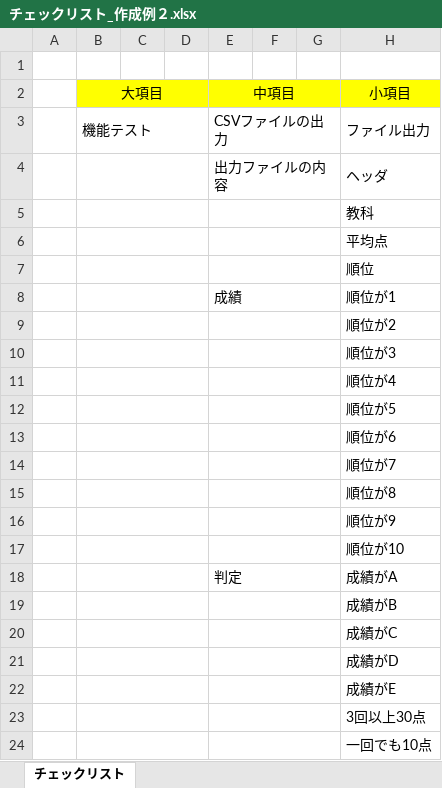
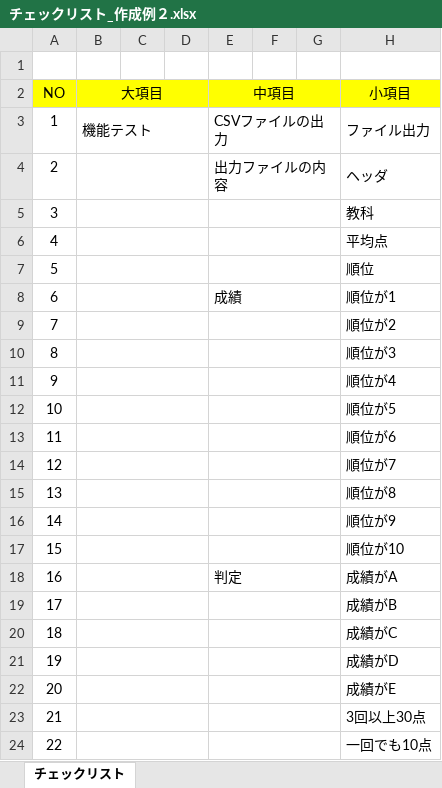
Before and after one commit to FujiiNoritsugu/Develop_Test, an Excel workbook: チェックリスト_作成例２.xlsx, sheet チェックリスト, drawn as a sheet; only a part is shown; values as stored, in another font and other column widths than the file's, no borders; the diff names each change by its address in the sheet, - before the commit and + after, or states it on an @@ line.

```diff
--- a/チェックリスト_作成例２.xlsx (sheet チェックリスト)
+++ b/チェックリスト_作成例２.xlsx (sheet チェックリスト)
-A2: (empty)
+A2: NO
-A2 fill: none
+A2 fill: #FFFF00
-A3 (NO): (empty)
+A3 (NO): 1
-A4 (NO): (empty)
+A4 (NO): 2
-A5 (NO): (empty)
+A5 (NO): 3
-A6 (NO): (empty)
+A6 (NO): 4
-A7 (NO): (empty)
+A7 (NO): 5
-A8 (NO): (empty)
+A8 (NO): 6
-A9 (NO): (empty)
+A9 (NO): 7
-A10 (NO): (empty)
+A10 (NO): 8
-A11 (NO): (empty)
+A11 (NO): 9
-A12 (NO): (empty)
+A12 (NO): 10
-A13 (NO): (empty)
+A13 (NO): 11
-A14 (NO): (empty)
+A14 (NO): 12
-A15 (NO): (empty)
+A15 (NO): 13
-A16 (NO): (empty)
+A16 (NO): 14
-A17 (NO): (empty)
+A17 (NO): 15
-A18 (NO): (empty)
+A18 (NO): 16
-A19 (NO): (empty)
+A19 (NO): 17
-A20 (NO): (empty)
+A20 (NO): 18
-A21 (NO): (empty)
+A21 (NO): 19
-A22 (NO): (empty)
+A22 (NO): 20
-A23 (NO): (empty)
+A23 (NO): 21
-A24 (NO): (empty)
+A24 (NO): 22
```
Also changed, not shown: チェックリスト_作成例.xlsx.
